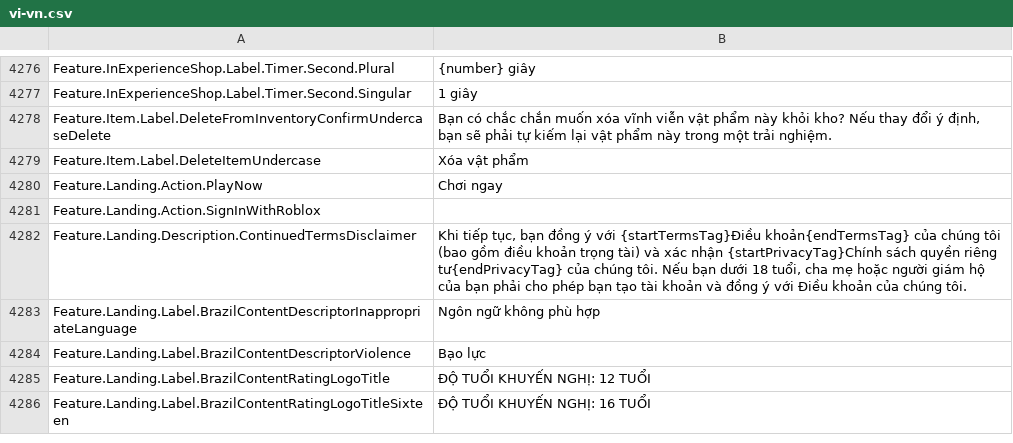
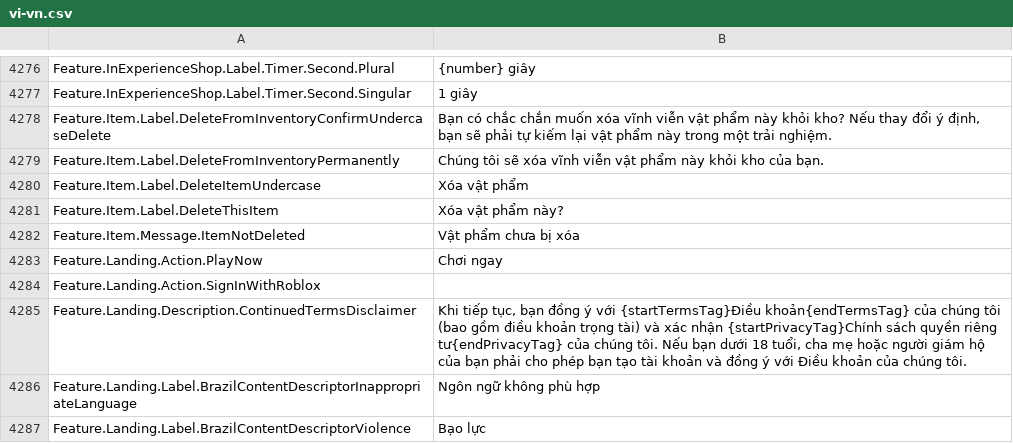
Before and after one commit to EliCauvert/Roblox-Datamining, a CSV file: UniversalApp/Locales/Common/vi-vn.csv, drawn as a sheet; only a part is shown, gaps mark what is left out; the shorter side is filled out with more unchanged rows.

Commit message:
UniversalApp (17932)

```diff
--- a/UniversalApp/Locales/Common/vi-vn.csv
+++ b/UniversalApp/Locales/Common/vi-vn.csv
@@ -4335,3 +4335,6 @@ Feature.InExperienceShop.Label.Timer.Second.Singular,1 giây
 Feature.Item.Label.DeleteFromInventoryConfirmUndercaseDelete,"Bạn có chắc chắn muốn xóa vĩnh viễn vật phẩm này khỏi kho? Nếu thay đổi ý định, bạn sẽ phải tự kiếm lại vật phẩm này trong một trải nghiệm."
+Feature.Item.Label.DeleteFromInventoryPermanently,Chúng tôi sẽ xóa vĩnh viễn vật phẩm này khỏi kho của bạn.
 Feature.Item.Label.DeleteItemUndercase,Xóa vật phẩm
+Feature.Item.Label.DeleteThisItem,Xóa vật phẩm này?
+Feature.Item.Message.ItemNotDeleted,Vật phẩm chưa bị xóa
 Feature.Landing.Action.PlayNow,Chơi ngay
```
Also changed, not shown: UniversalApp/Locales/Common/de-de.csv, UniversalApp/Locales/Common/es-es.csv, 19 other files.
